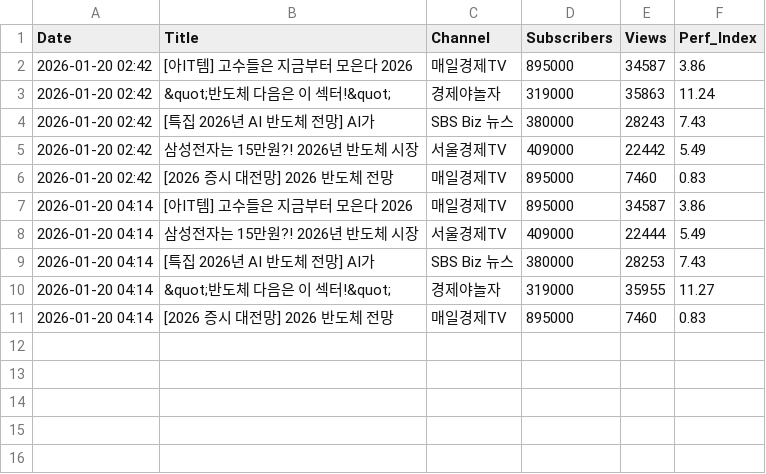
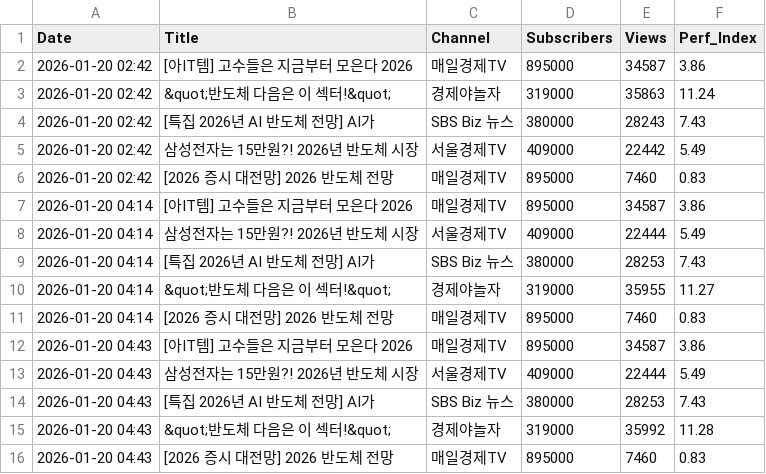
Before and after one commit to parkgoons3-long/youtube-project, a CSV file: historical_performance.csv, drawn as a sheet; the diff names each change by its address in the sheet, - before the commit and + after, or states it on an @@ line.

```diff
--- a/historical_performance.csv
+++ b/historical_performance.csv
+row 12: 2026-01-20 04:43 | [아IT템] 고수들은 지금부터 모은다 2026 | 매일경제TV | 895000 | 34587 | 3.86
+row 13: 2026-01-20 04:43 | 삼성전자는 15만원?! 2026년 반도체 시장 | 서울경제TV | 409000 | 22444 | 5.49
+row 14: 2026-01-20 04:43 | [특집 2026년 AI 반도체 전망] AI가 | SBS Biz 뉴스 | 380000 | 28253 | 7.43
+row 15: 2026-01-20 04:43 | &quot;반도체 다음은 이 섹터!&quot; | 경제야놀자 | 319000 | 35992 | 11.28
+row 16: 2026-01-20 04:43 | [2026 증시 대전망] 2026 반도체 전망 | 매일경제TV | 895000 | 7460 | 0.83
```
Also changed, not shown: 1 other file.
